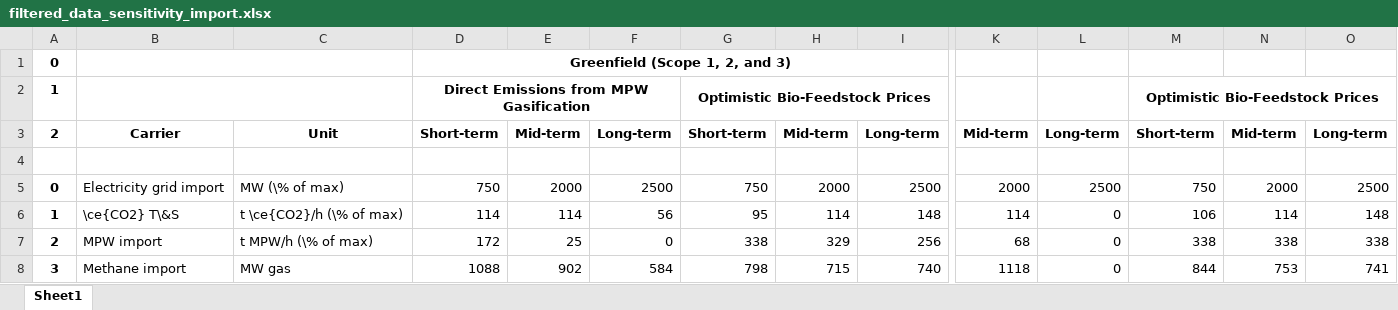
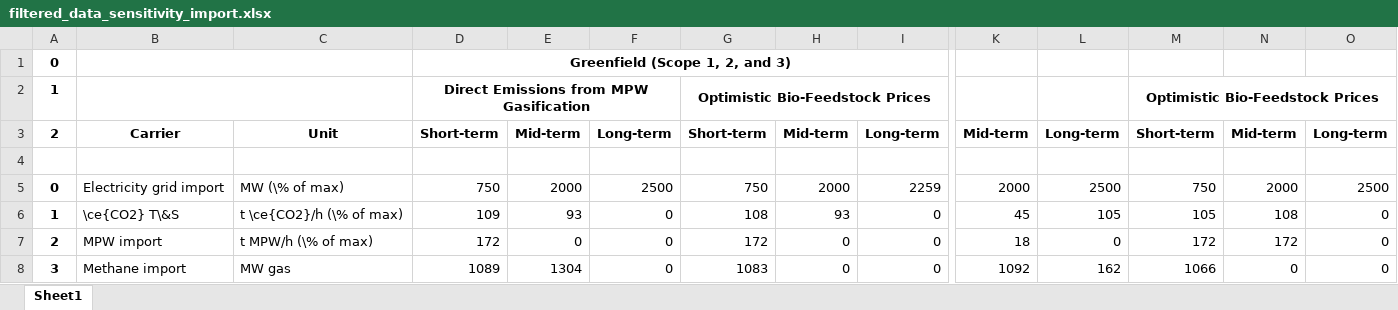
Before and after one commit to Jammeh01/AdOpT-NET0_Bakary, an Excel workbook: Plotting/Latex/filtered_data_sensitivity_import.xlsx, sheet Sheet1, drawn as a sheet; only a part is shown, gaps mark what is left out; values as stored, in another font and other column widths than the file's, no borders; the diff covers the shown part only; the diff names each change by its address in the sheet, - before the commit and + after, or states it on an @@ line.

```diff
--- a/Plotting/Latex/filtered_data_sensitivity_import.xlsx (sheet Sheet1)
+++ b/Plotting/Latex/filtered_data_sensitivity_import.xlsx (sheet Sheet1)
-I5: 2500
+I5: 2259
-D6: 114
+D6: 109
-E6: 114
+E6: 93
-F6: 56
+F6: 0
-G6: 95
+G6: 108
-H6: 114
+H6: 93
-I6: 148
+I6: 0
-K6: 114
+K6: 45
-L6: 0
+L6: 105
-M6: 106
+M6: 105
-N6: 114
+N6: 108
-O6: 148
+O6: 0
-E7: 25
+E7: 0
-G7: 338
+G7: 172
-H7: 329
+H7: 0
-I7: 256
+I7: 0
-K7: 68
+K7: 18
-M7: 338
+M7: 172
-N7: 338
+N7: 172
-O7: 338
+O7: 0
-D8: 1088
+D8: 1089
-E8: 902
+E8: 1304
-F8: 584
+F8: 0
-G8: 798
+G8: 1083
-H8: 715
+H8: 0
-I8: 740
+I8: 0
-K8: 1118
+K8: 1092
-L8: 0
+L8: 162
-M8: 844
+M8: 1066
-N8: 753
+N8: 0
-O8: 741
+O8: 0
```
Also changed, not shown: 16 edited cells elsewhere in this sheet, Plotting/Latex/filtered_data_Zeeland.xlsx, Plotting/Latex/filtered_data_sensitivity.xlsx, 6 other files.
